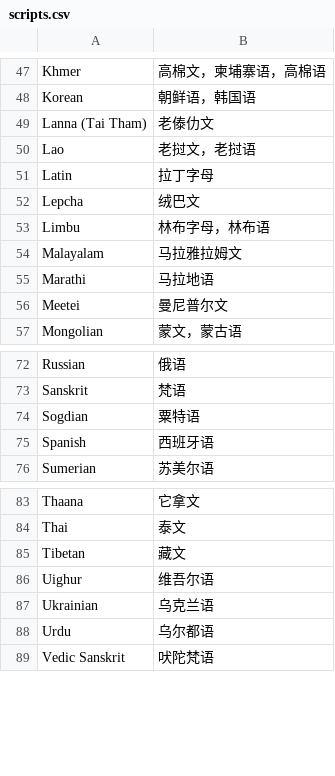
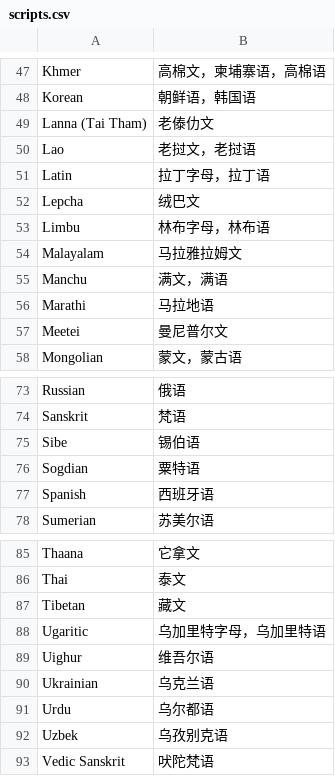
Before and after one commit to xfq/scripts, a CSV file: name/scripts.csv, drawn as a sheet; only a part is shown, gaps mark what is left out.

```diff
--- a/name/scripts.csv
+++ b/name/scripts.csv
@@ -50,3 +50,3 @@ Lanna (Tai Tham),老傣仂文
 Lao,老挝文，老挝语
-Latin,拉丁字母
+Latin,拉丁字母，拉丁语
 Lepcha,绒巴文
@@ -54,2 +54,3 @@ Limbu,林布字母，林布语
 Malayalam,马拉雅拉姆文
+Manchu,满文，满语
 Marathi,马拉地语
@@ -73,2 +74,3 @@ Russian,俄语
 Sanskrit,梵语
+Sibe,锡伯语
 Sogdian,粟特语
@@ -85,2 +87,3 @@ Thai,泰文
 Tibetan,藏文
+Ugaritic,乌加里特字母，乌加里特语
 Uighur,维吾尔语
@@ -88,2 +91,3 @@ Ukrainian,乌克兰语
 Urdu,乌尔都语
+Uzbek,乌孜别克语
 Vedic Sanskrit,吠陀梵语
```
Also changed, not shown: 1 other file.
